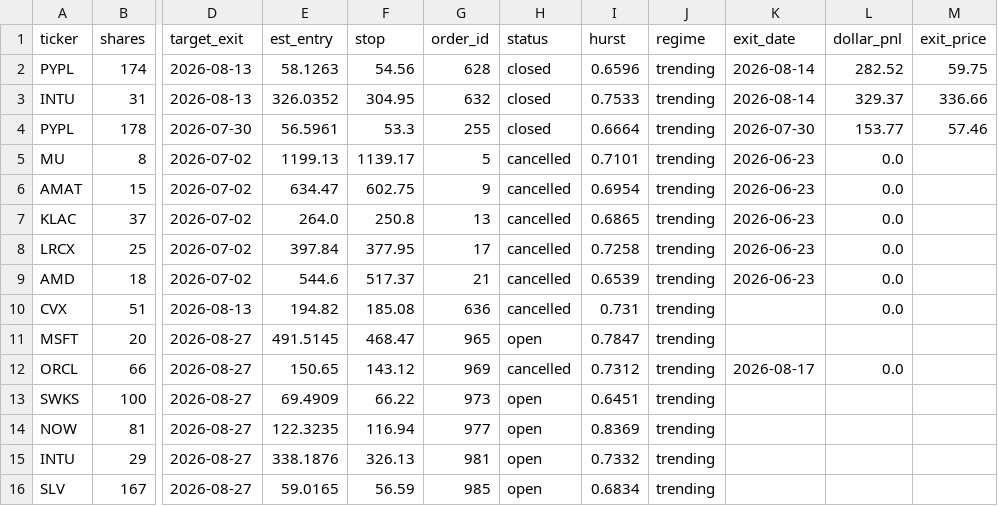
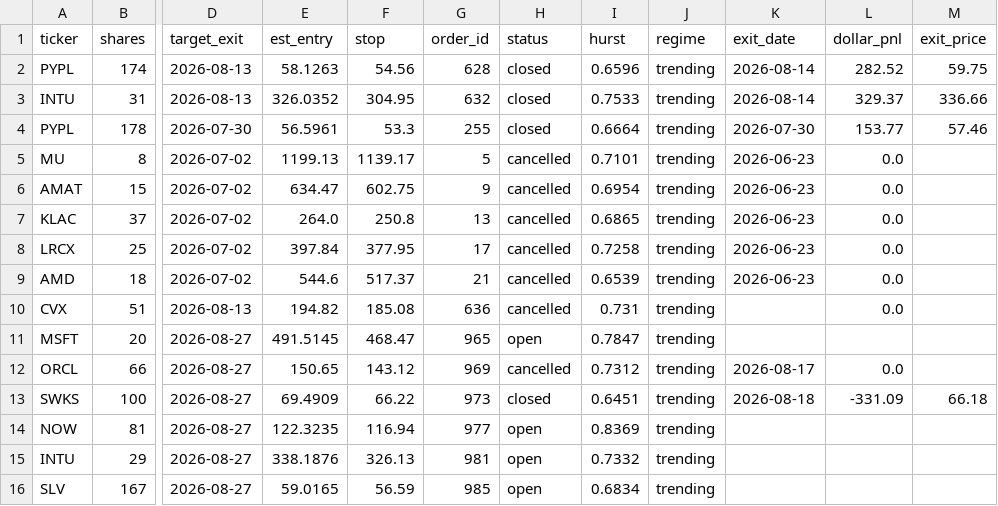
Before and after one commit to juayhiang/alphax-dashboard, a CSV file: data/hurst_trades.csv, drawn as a sheet; only a part is shown, gaps mark what is left out; the diff names each change by its address in the sheet, - before the commit and + after, or states it on an @@ line.

Commit message:
Auto-sync HURST-001 2026-08-18 23:50

```diff
--- a/data/hurst_trades.csv
+++ b/data/hurst_trades.csv
-H13 (status): open
+H13 (status): closed
-K13 (exit_date): (empty)
+K13 (exit_date): 2026-08-18
-L13 (dollar_pnl): (empty)
+L13 (dollar_pnl): -331.09
-M13 (exit_price): (empty)
+M13 (exit_price): 66.18
```
